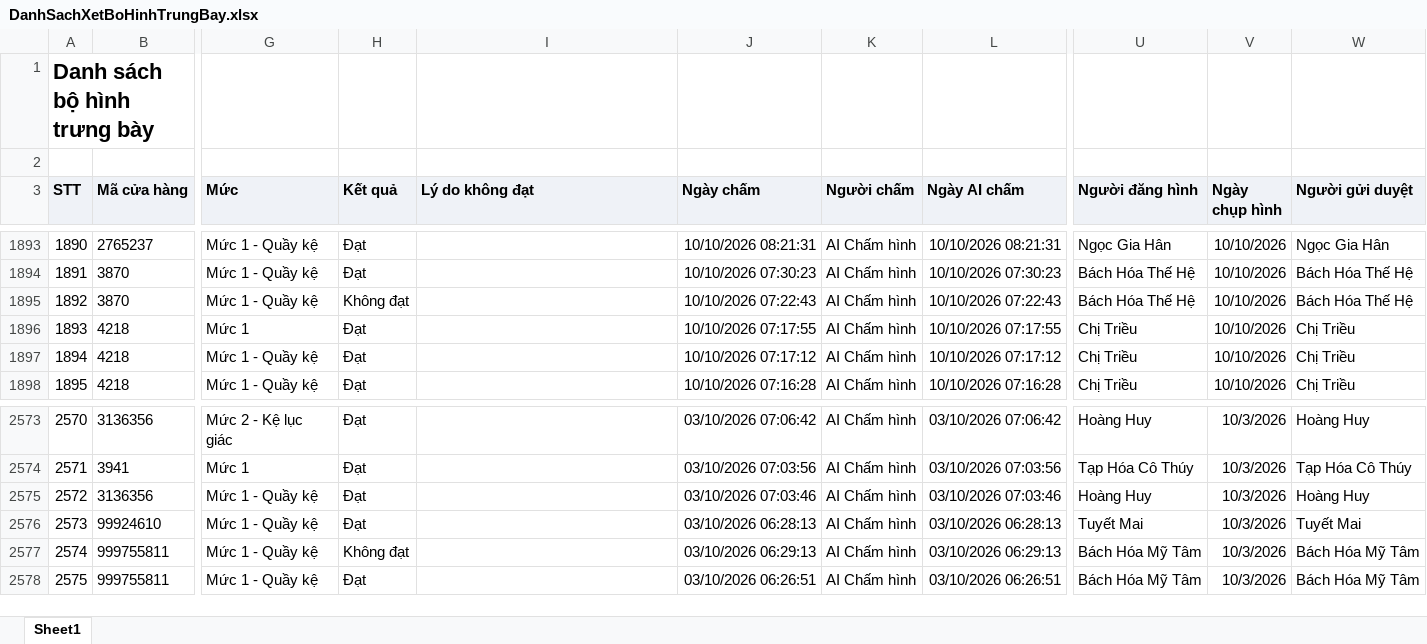
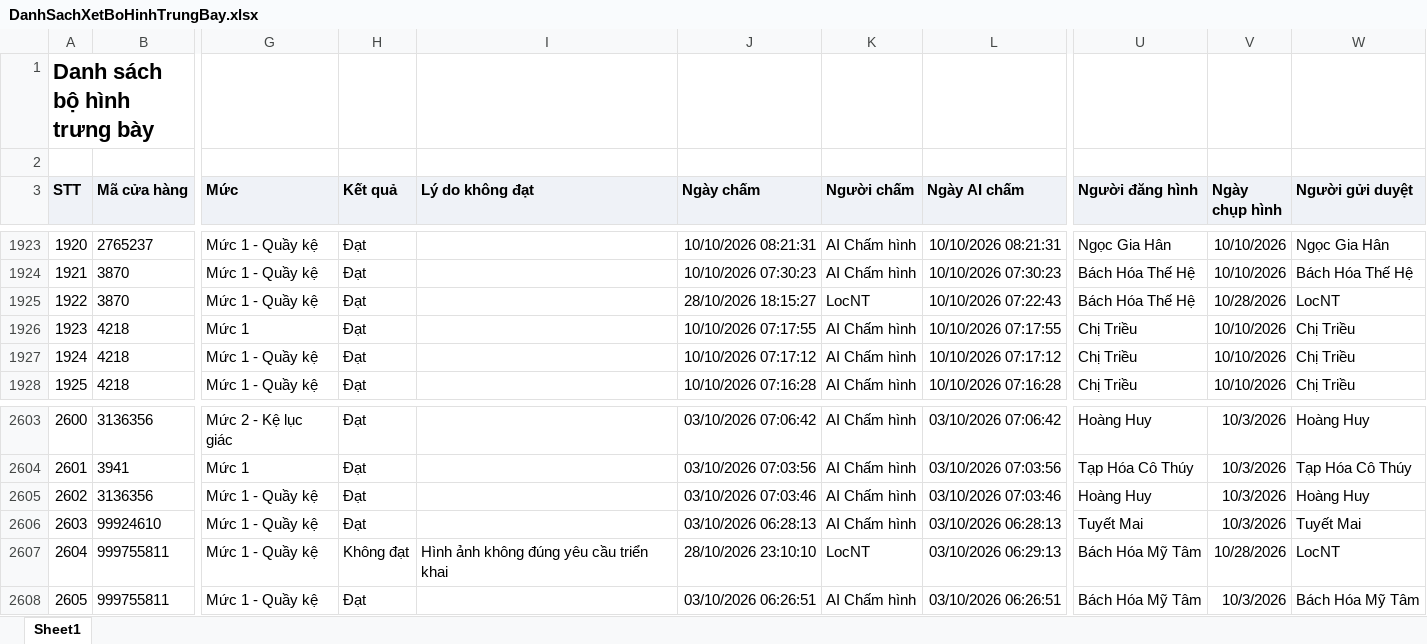
Before and after one commit to Tantt2026/Vyntt_Dashboard, an Excel workbook: data/Thang10/DanhSachXetBoHinhTrungBay.xlsx, sheet Sheet1, drawn as a sheet; only a part is shown, gaps mark what is left out; values as stored, in another font and other column widths than the file's, no borders; addresses are those after the commit; the diff covers the shown part only; the diff names each change by its address in the sheet, - before the commit and + after, or states it on an @@ line.

```diff
--- a/data/Thang10/DanhSachXetBoHinhTrungBay.xlsx (sheet Sheet1)
+++ b/data/Thang10/DanhSachXetBoHinhTrungBay.xlsx (sheet Sheet1)
@@ column A (STT) renumbered from row 34 down @@
-H1925 (Kết quả): Không đạt
+H1925 (Kết quả): Đạt
-J1925 (Ngày chấm): 10/10/2026 07:22:43
+J1925 (Ngày chấm): 28/10/2026 18:15:27
-K1925 (Người chấm): AI Chấm hình
+K1925 (Người chấm): LocNT
-V1925 (Ngày chụp hình): 10/10/2026
+V1925 (Ngày chụp hình): 10/28/2026
-W1925 (Người gửi duyệt): Bách Hóa Thế Hệ
+W1925 (Người gửi duyệt): LocNT
-I2607 (Lý do không đạt): (empty)
+I2607 (Lý do không đạt): Hình ảnh không đúng yêu cầu triển khai
-J2607 (Ngày chấm): 03/10/2026 06:29:13
+J2607 (Ngày chấm): 28/10/2026 23:10:10
-K2607 (Người chấm): AI Chấm hình
+K2607 (Người chấm): LocNT
-V2607 (Ngày chụp hình): 10/3/2026
+V2607 (Ngày chụp hình): 10/28/2026
-W2607 (Người gửi duyệt): Bách Hóa Mỹ Tâm
+W2607 (Người gửi duyệt): LocNT
```
Also changed, not shown: 30 added rows elsewhere in this sheet, data/Thang10/DANH_SACH_KET_QUA_CUA_HANG_THAM_GIA_CHUONG_TRINH.xlsx, data/Thang10/DanhSachLichViengTham.xlsx, 2 other files.
